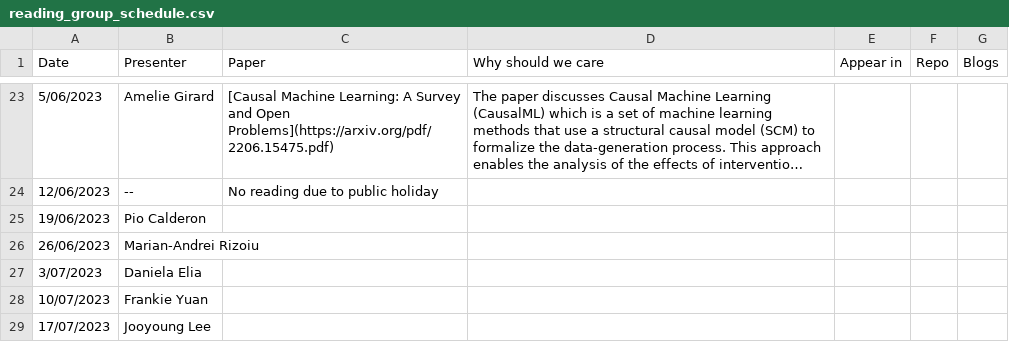
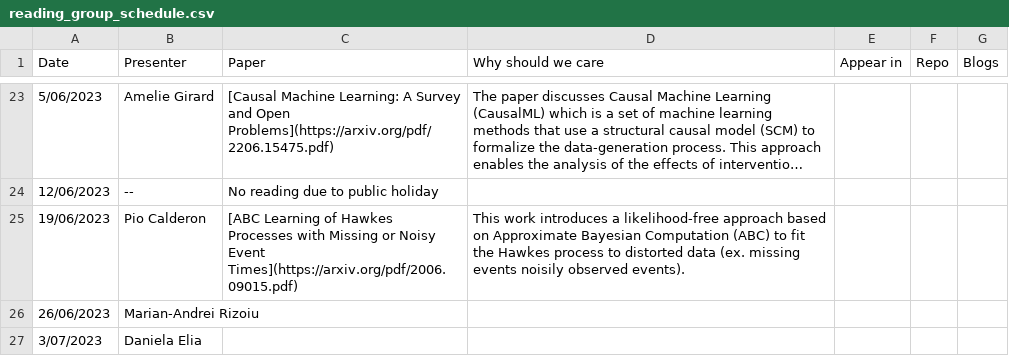
Before and after one commit to leagueofscholars/behavioral-ds.github.io, a CSV file: content/reading/reading_group_schedule.csv, drawn as a sheet; only a part is shown, gaps mark what is left out; the shorter side is filled out with more unchanged rows; long unchanged cells end in ….

Commit message:
add reading group paper for jun19

```diff
--- a/content/reading/reading_group_schedule.csv
+++ b/content/reading/reading_group_schedule.csv
@@ -24,3 +24,3 @@ Date,Presenter,Paper,Why should we care,Appear in,Repo,Blogs
 12/06/2023,--,No reading due to public holiday,,,,
-19/06/2023,Pio Calderon,,,,,
+19/06/2023,Pio Calderon,[ABC Learning of Hawkes Processes with Missing or Noisy Event Times](https://arxiv.org/pdf/2006.09015.pdf),This work introduces a likelihood-free approach based on Approximate Bayesian Computation (ABC) to fit the Hawkes process to distorted data (ex. missing events noisily observed events).,,,
 26/06/2023,Marian-Andrei Rizoiu,,,,,
```
